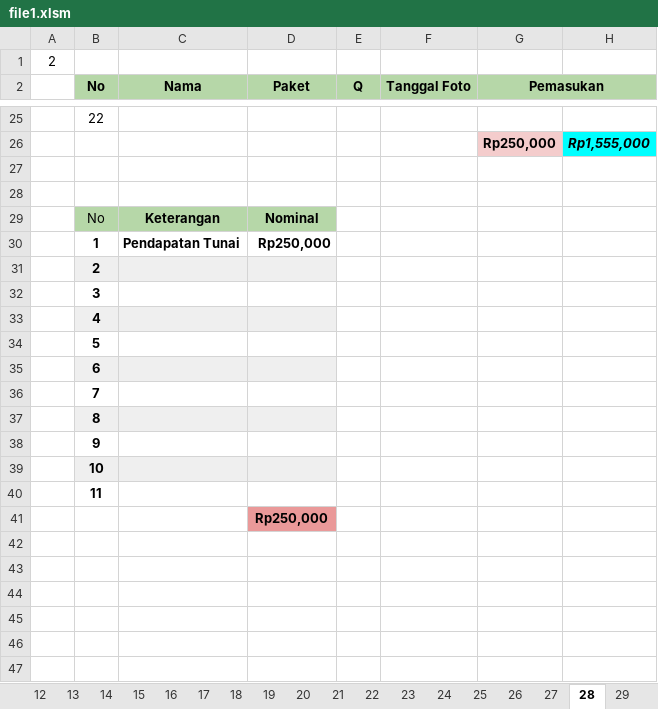
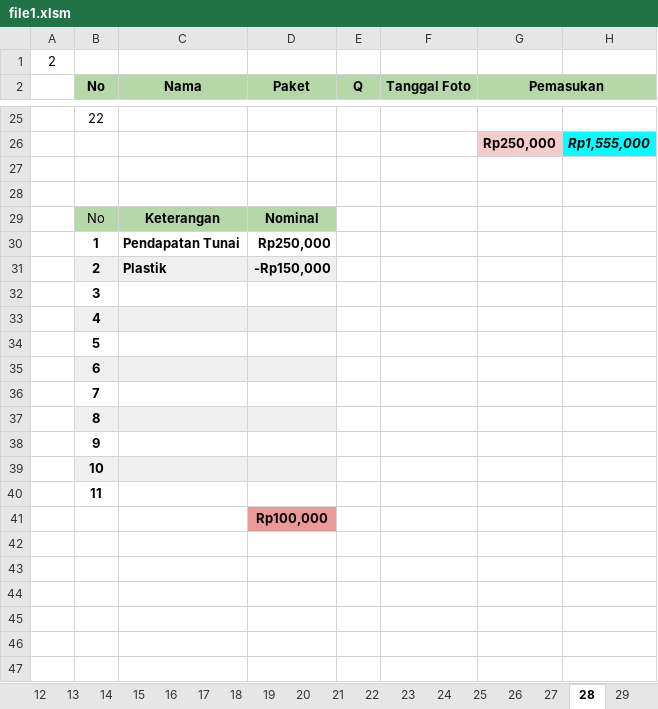
Before and after one commit to whynunuu/FoxeStudio, an Excel workbook: file1.xlsm, sheet 28, drawn as a sheet; only a part is shown, gaps mark what is left out; values as stored, in another font and other column widths than the file's, no borders; charts and pictures and conditional formats not drawn; the diff names each change by its address in the sheet, - before the commit and + after, or states it on an @@ line.

```diff
--- a/file1.xlsm (sheet 28)
+++ b/file1.xlsm (sheet 28)
-C31 (Nama): (empty)
+C31 (Nama): Plastik
-D31 (Paket): (empty)
+D31 (Paket): -Rp150,000
-D41 (Paket): Rp250,000
+D41 (Paket): Rp100,000
```
Also changed, not shown: charts or pictures, file1_okt.xlsm, file2.xlsx, 5 other files.
